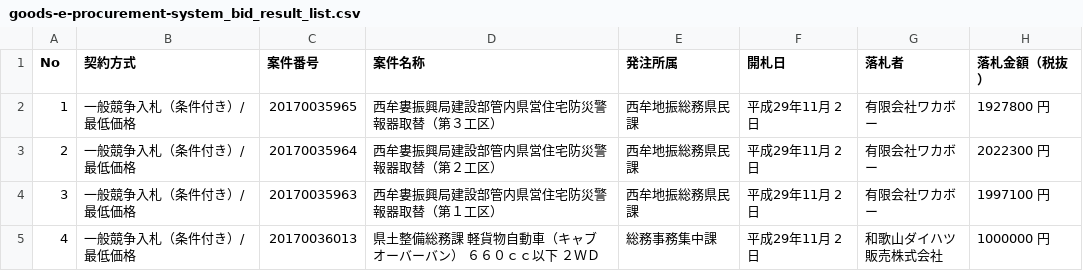
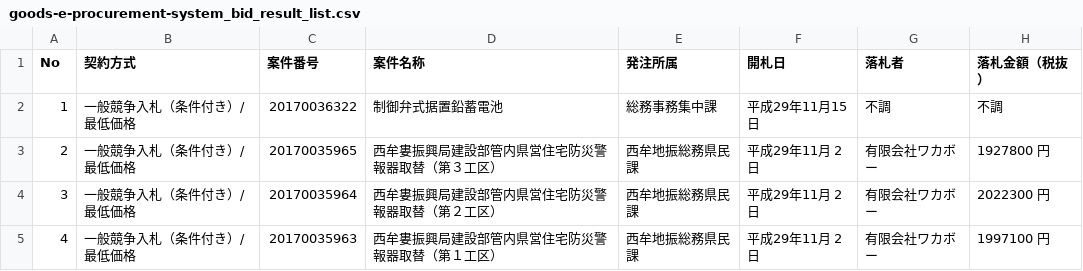
Before and after one commit to wakayama-pref-org/Goods-e-procurement-system_Bid_Result_List, a CSV file: csv/goods-e-procurement-system_bid_result_list.csv, drawn as a sheet; only a part is shown; the shorter side is filled out with more unchanged rows; addresses are those after the commit; the diff names each change by its address in the sheet, - before the commit and + after, or states it on an @@ line.

```diff
--- a/csv/goods-e-procurement-system_bid_result_list.csv
+++ b/csv/goods-e-procurement-system_bid_result_list.csv
+row 2: 1 | 一般競争入札（条件付き）/最低価格 | 20170036322 | 制御弁式据置鉛蓄電池 | 総務事務集中課 | 平成29年11月15日 | 不調 | 不調
@@ column A (No) renumbered from row 3 down @@
```
Also changed, not shown: 1 other file.
